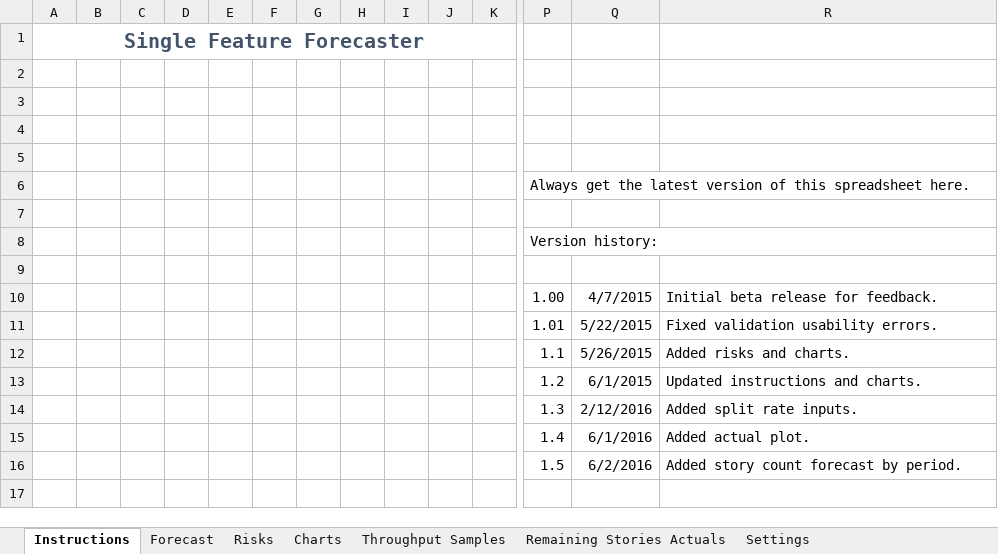
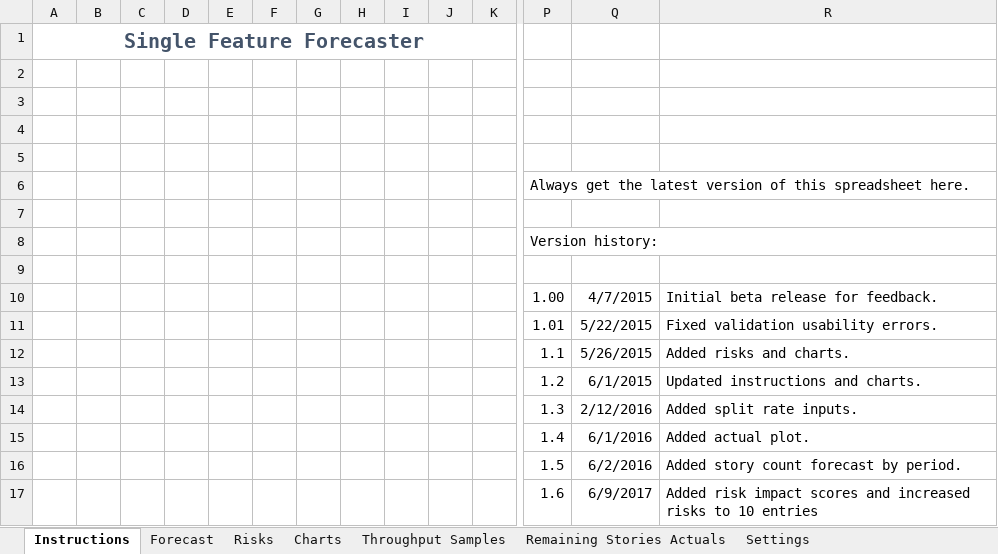
Before and after one commit to FocusedObjective/FocusedObjective.Resources, an Excel workbook: Spreadsheets/Throughput Forecaster.xlsx, sheet Instructions, drawn as a sheet; only a part is shown, gaps mark what is left out; values as stored, in another font and other column widths than the file's, no borders; charts and pictures not drawn; rows hold the shown columns only; the diff names each change by its address in the sheet, - before the commit and + after, or states it on an @@ line.

Commit message:
Added risk impact analysis and increased risks to 10

```diff
--- a/Spreadsheets/Throughput Forecaster.xlsx (sheet Instructions)
+++ b/Spreadsheets/Throughput Forecaster.xlsx (sheet Instructions)
+row 17:  |  |  |  |  |  |  |  |  |  |  | 1.6 | 6/9/2017 | Added risk impact scores and increased risks to 10 entries
```
Also changed, not shown: sheet Charts, sheet Remaining Stories Actuals, sheet Forecast, sheet Throughput Samples, sheet Risks, formulas that keep their value, charts or pictures.
